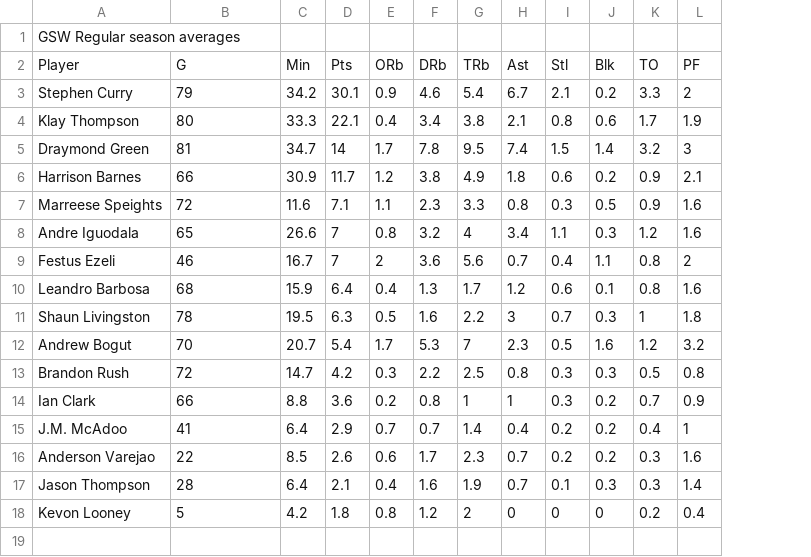
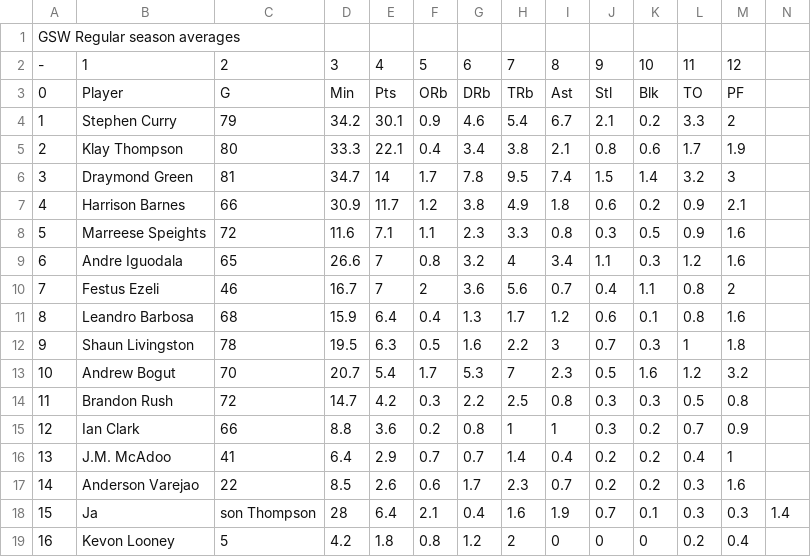
Before and after one commit to ZachTimbrell/task-1-9CT, a CSV file: data/averages_gsw.csv, drawn as a sheet; removed rows and columns are numbered as before the commit, all else as after; the diff names each change by its address in the sheet, - before the commit and + after, or states it on an @@ line.

```diff
--- a/data/averages_gsw.csv
+++ b/data/averages_gsw.csv
+column A, row 1: GSW Regular season averages; rows 3-17: 0 | 1 | 2 | 3 | 4 | 5 | 6 | 7 | 8 | 9 | 10 | 11 | 12 | 13 | 14; row 19: 16
+column N, empty
-B1: GSW Regular season averages
+B1: (empty)
+row 2: - | 1 | 2 | 3 | 4 | 5 | 6 | 7 | 8 | 9 | 10 | 11 | 12
-row 17: Jason Thompson | 28 | 6.4 | 2.1 | 0.4 | 1.6 | 1.9 | 0.7 | 0.1 | 0.3 | 0.3 | 1.4
+row 18: 15 | Ja | son Thompson | 28 | 6.4 | 2.1 | 0.4 | 1.6 | 1.9 | 0.7 | 0.1 | 0.3 | 0.3 | 1.4
```
Also changed, not shown: 4 other files.
